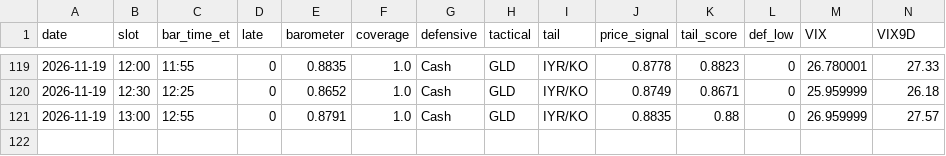
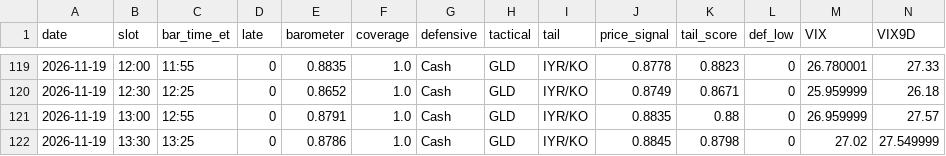
Before and after one commit to leveragevolatilitylife/Volatility-Barometer, a CSV file: data/log.csv, drawn as a sheet; only a part is shown, gaps mark what is left out; rows hold the shown columns only; the diff names each change by its address in the sheet, - before the commit and + after, or states it on an @@ line.

Commit message:
data: 2026-11-19T18:55:21Z

```diff
--- a/data/log.csv
+++ b/data/log.csv
+row 122: 2026-11-19 | 13:30 | 13:25 | 0 | 0.8786 | 1.0 | Cash | GLD | IYR/KO | 0.8845 | 0.8798 | 0 | 27.02 | 27.549999
```
Also changed, not shown: data/raw_log.csv, 2 other files.
